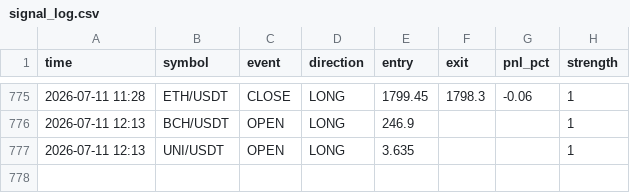
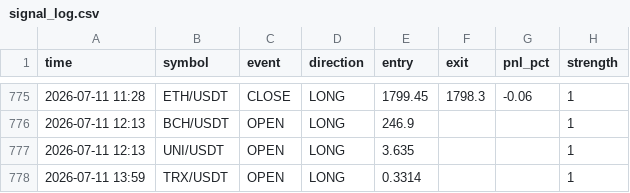
Before and after one commit to ferdibldk01-byte/trader, a CSV file: state/signal_log.csv, drawn as a sheet; only a part is shown, gaps mark what is left out.

```diff
--- a/state/signal_log.csv
+++ b/state/signal_log.csv
@@ -777 +777,2 @@ time,symbol,event,direction,entry,exit,pnl_pct,strength
 2026-07-11 12:13,UNI/USDT,OPEN,LONG,3.635,,,1
+2026-07-11 13:59,TRX/USDT,OPEN,LONG,0.3314,,,1
```
Also changed, not shown: 1 other file.
